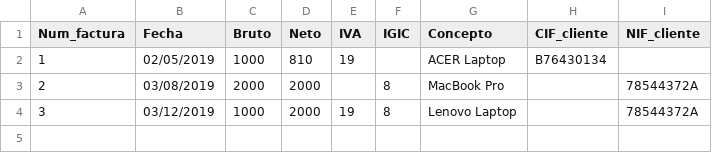
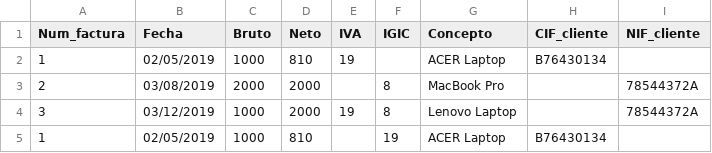
Before and after one commit to emepetres/tdd_demo, a CSV file: tdd_demo.Tests/Resources/sample.csv, drawn as a sheet; the diff names each change by its address in the sheet, - before the commit and + after, or states it on an @@ line.

```diff
--- a/tdd_demo.Tests/Resources/sample.csv
+++ b/tdd_demo.Tests/Resources/sample.csv
+row 5: 1 | 02/05/2019 | 1000 | 810 |  | 19 | ACER Laptop | B76430134
```
Also changed, not shown: 4 other files.
